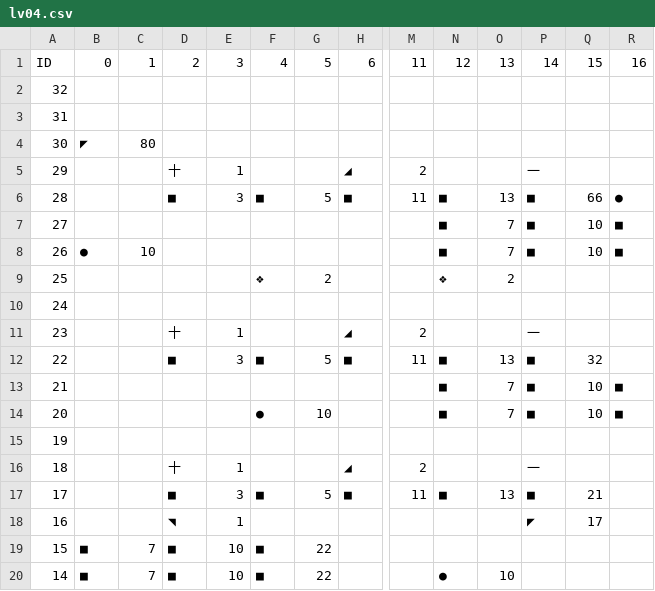
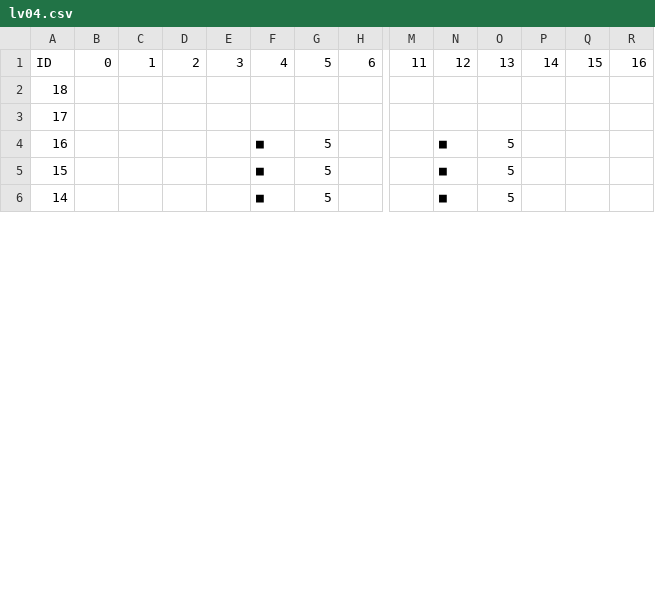
Before and after one commit to kolotw/BricksBreak, a CSV file: Assets/StreamingAssets/lv04.csv, drawn as a sheet; only a part is shown, gaps mark what is left out; removed rows and columns are numbered as before the commit, all else as after; rows hold the shown columns only; the diff covers the shown part only; the diff names each change by its address in the sheet, - before the commit and + after, or states it on an @@ line.

```diff
--- a/Assets/StreamingAssets/lv04.csv
+++ b/Assets/StreamingAssets/lv04.csv
-A2: 32
+A2: 18
-A3: 31
+A3: 17
-row 4: 30 | ◤ | 80
-row 5: 29 |  |  | 十 | 1 |  |  | ◢ | 2 |  |  | 一
-row 6: 28 |  |  | ■ | 3 | ■ | 5 | ■ | 11 | ■ | 13 | ■ | 66 | ●
-row 7: 27 |  |  |  |  |  |  |  |  | ■ | 7 | ■ | 10 | ■
-row 8: 26 | ● | 10 |  |  |  |  |  |  | ■ | 7 | ■ | 10 | ■
-row 9: 25 |  |  |  |  | ❖ | 2 |  |  | ❖ | 2
-row 10: 24
-row 11: 23 |  |  | 十 | 1 |  |  | ◢ | 2 |  |  | 一
-row 12: 22 |  |  | ■ | 3 | ■ | 5 | ■ | 11 | ■ | 13 | ■ | 32
-row 13: 21 |  |  |  |  |  |  |  |  | ■ | 7 | ■ | 10 | ■
-row 14: 20 |  |  |  |  | ● | 10 |  |  | ■ | 7 | ■ | 10 | ■
-row 15: 19
-row 16: 18 |  |  | 十 | 1 |  |  | ◢ | 2 |  |  | 一
-row 17: 17 |  |  | ■ | 3 | ■ | 5 | ■ | 11 | ■ | 13 | ■ | 21
-D4: ◥
+D4: (empty)
-E4: 1
+E4: (empty)
-F4: (empty)
+F4: ■
-G4: (empty)
+G4: 5
-N4:N5: (empty)
+N4:N5: ■
-O4:O5: (empty)
+O4:O5: 5
-P4: ◤
+P4: (empty)
-Q4: 17
+Q4: (empty)
-B5:B6: ■
+B5:B6: (empty)
-C5:C6: 7
+C5:C6: (empty)
-D5:D6: ■
+D5:D6: (empty)
-E5:E6: 10
+E5:E6: (empty)
-G5:G6: 22
+G5:G6: 5
-N6: ●
+N6: ■
-O6: 10
+O6: 5
```
Also changed, not shown: 54 edited cells elsewhere in this file, Assets/StreamingAssets/lv02.csv, Assets/StreamingAssets/lv03.csv, 20 other files.
